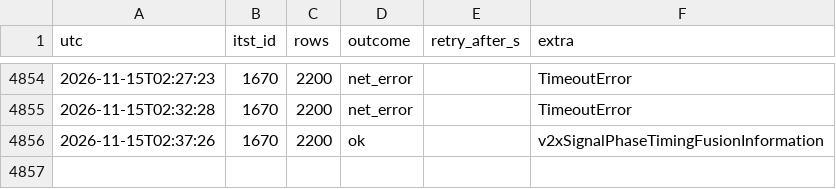
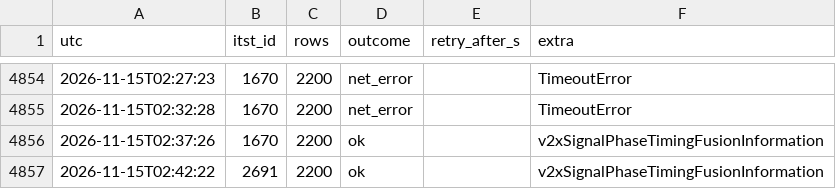
Before and after one commit to yeah-genie/JJUK_GO, a CSV file: meta/call_log.csv, drawn as a sheet; only a part is shown, gaps mark what is left out; the diff names each change by its address in the sheet, - before the commit and + after, or states it on an @@ line.

```diff
--- a/meta/call_log.csv
+++ b/meta/call_log.csv
+row 4857: 2026-11-15T02:42:22 | 2691 | 2200 | ok |  | v2xSignalPhaseTimingFusionInformation
```
Also changed, not shown: 7 other files.
